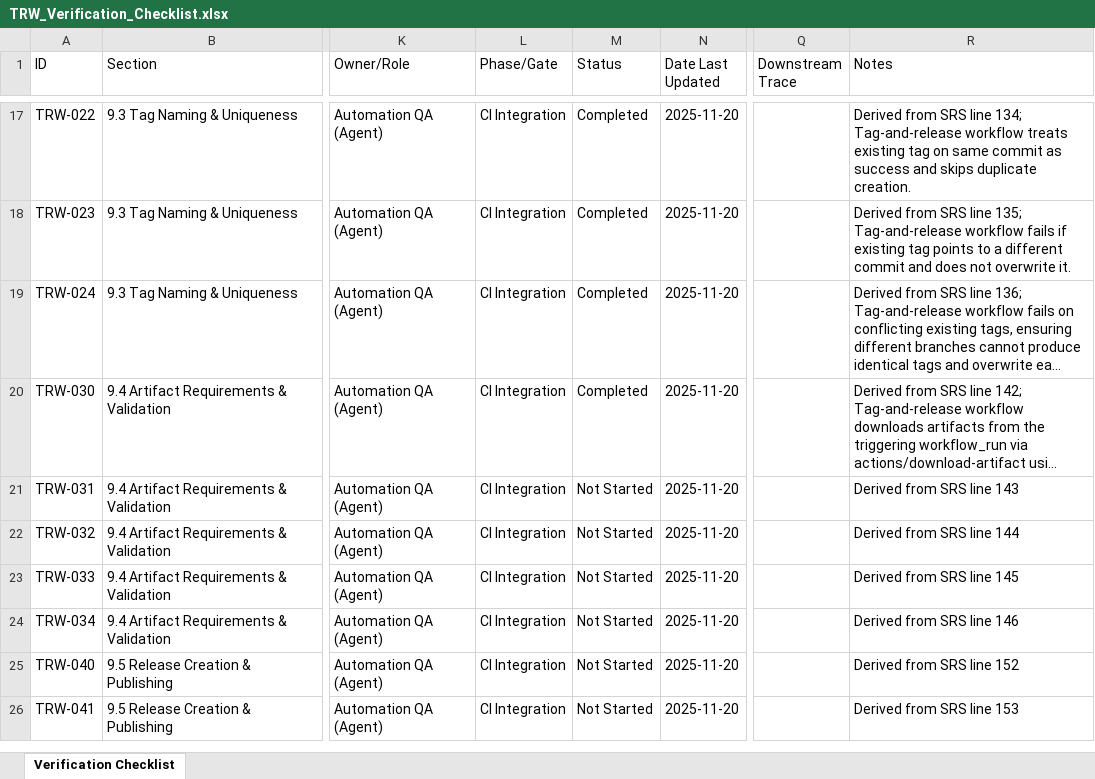
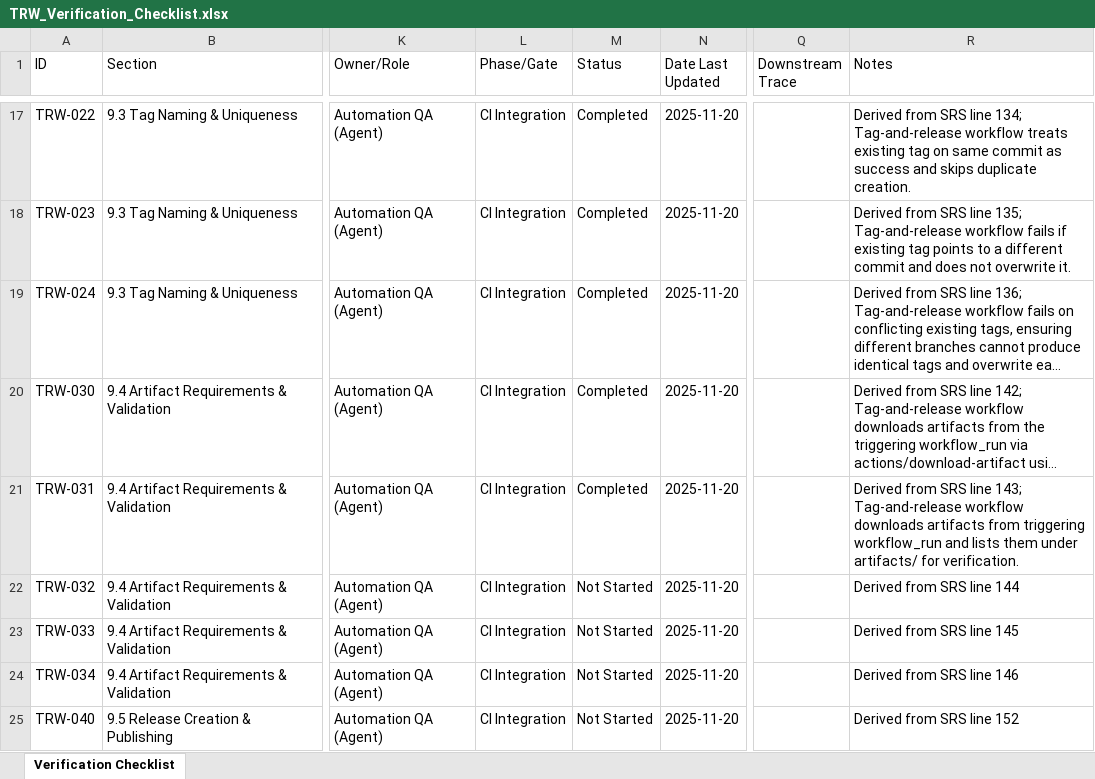
Before and after one commit to LabVIEW-Community-CI-CD/labview-icon-editor-sandbox, an Excel workbook: docs/requirements/TRW_Verification_Checklist.xlsx, sheet Verification Checklist, drawn as a sheet; only a part is shown, gaps mark what is left out; the shorter side is filled out with more unchanged rows; long unchanged cells end in …; values as stored, in another font and other column widths than the file's, no borders; the diff names each change by its address in the sheet, - before the commit and + after, or states it on an @@ line.

```diff
--- a/docs/requirements/TRW_Verification_Checklist.xlsx (sheet Verification Checklist)
+++ b/docs/requirements/TRW_Verification_Checklist.xlsx (sheet Verification Checklist)
-M21 (Status): Not Started
+M21 (Status): Completed
-R21 (Notes): …SRS line 143
+R21 (Notes): …SRS line 143; Tag-and-release workflow downloads artifacts from triggering workflow_run and lists them under artifacts/ for verification.
```
Also changed, not shown: 3 other files.
